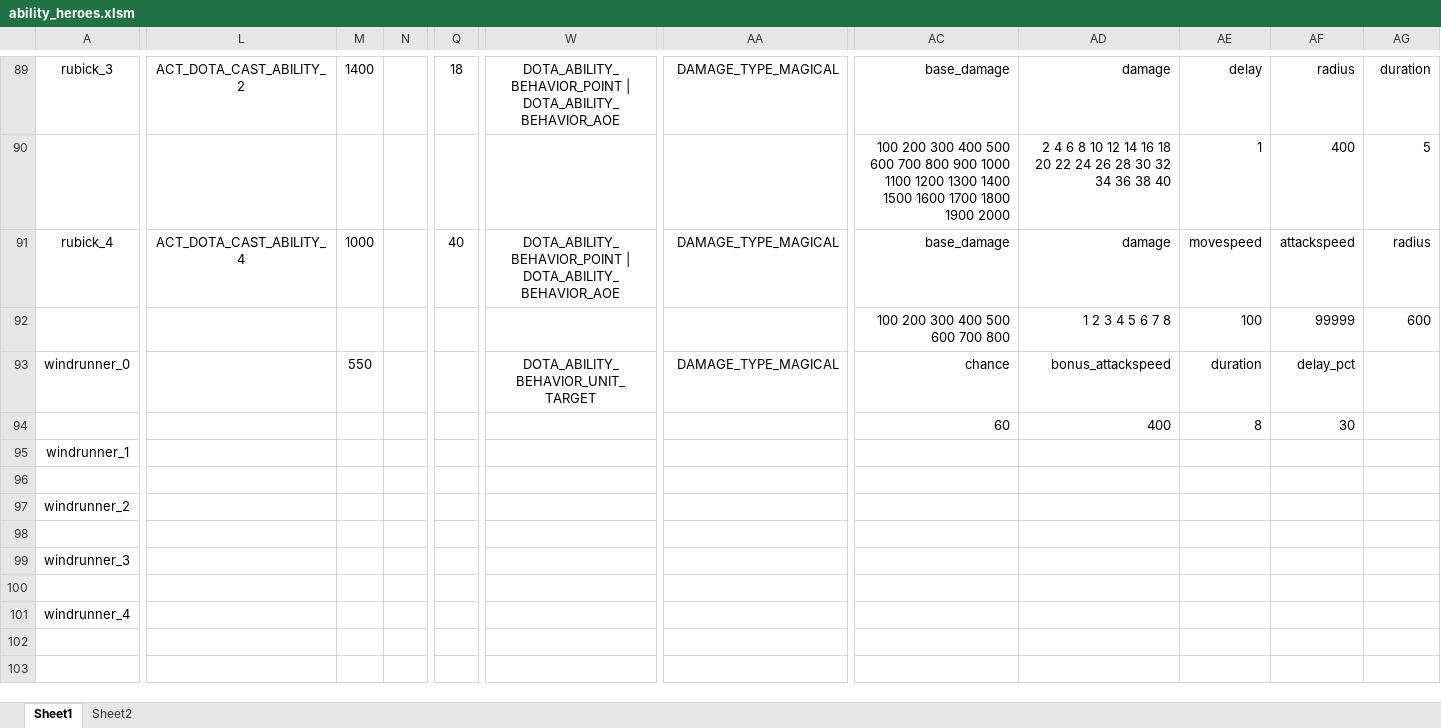
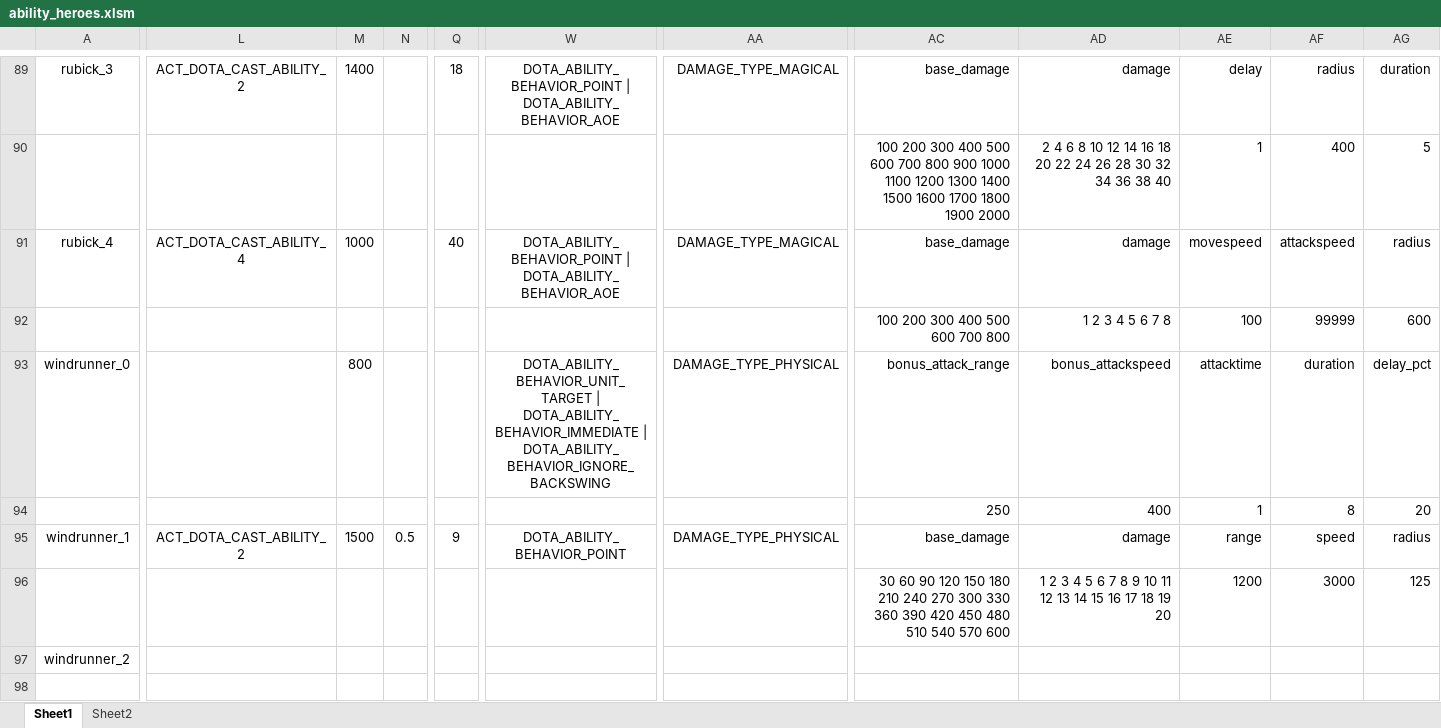
Before and after one commit to BigCiba/GuardingAthena, an Excel workbook: design/3.kv配置表/abilities/ability_heroes.xlsm, sheet Sheet1, drawn as a sheet; only a part is shown, gaps mark what is left out; the shorter side is filled out with more unchanged rows; values as stored, in another font and other column widths than the file's, no borders; conditional formats not drawn; removed rows and columns are numbered as before the commit, all else as after; rows hold the shown columns only; the diff covers the shown part only; the diff names each change by its address in the sheet, - before the commit and + after, or states it on an @@ line.

```diff
--- a/design/3.kv配置表/abilities/ability_heroes.xlsm (sheet Sheet1)
+++ b/design/3.kv配置表/abilities/ability_heroes.xlsm (sheet Sheet1)
-M93: 550
+M93: 800
-W93: DOTA_ABILITY_BEHAVIOR_UNIT_TARGET
+W93: DOTA_ABILITY_BEHAVIOR_UNIT_TARGET | DOTA_ABILITY_BEHAVIOR_IMMEDIATE | DOTA_ABILITY_BEHAVIOR_IGNORE_BACKSWING
-AA93: DAMAGE_TYPE_MAGICAL
+AA93: DAMAGE_TYPE_PHYSICAL
-AC93: chance
+AC93: bonus_attack_range
-AE93: duration
+AE93: attacktime
-AF93: delay_pct
+AF93: duration
-AG93: (empty)
+AG93: delay_pct
-row 94:  |  |  |  |  |  |  | 60 | 400 | 8 | 30
+row 94:  |  |  |  |  |  |  | 250 | 400 | 1 | 8 | 20
-L95: (empty)
+L95: ACT_DOTA_CAST_ABILITY_2
-M95: (empty)
+M95: 1500
-N95: (empty)
+N95: 0.5
-Q95: (empty)
+Q95: 9
-W95: (empty)
+W95: DOTA_ABILITY_BEHAVIOR_POINT
-AA95: (empty)
+AA95: DAMAGE_TYPE_PHYSICAL
-AC95: (empty)
+AC95: base_damage
-AD95: (empty)
+AD95: damage
-AE95: (empty)
+AE95: range
-AF95: (empty)
+AF95: speed
-AG95: (empty)
+AG95: radius
-row 96: (empty)
+row 96:  |  |  |  |  |  |  | 30 60 90 120 150 180 210 240 270 300 330 360 390 420 450 480 510 540 570 600 | 1 2 3 4 5 6 7 8 9 10 11 12 13 14 15 16 17 18 19 20 | 1200 | 3000 | 125
```
Also changed, not shown: 3 edited cells elsewhere in this sheet, formulas that keep their value, design/3.kv配置表/single/npc_heroes_custom.xlsm, 21 other files.
